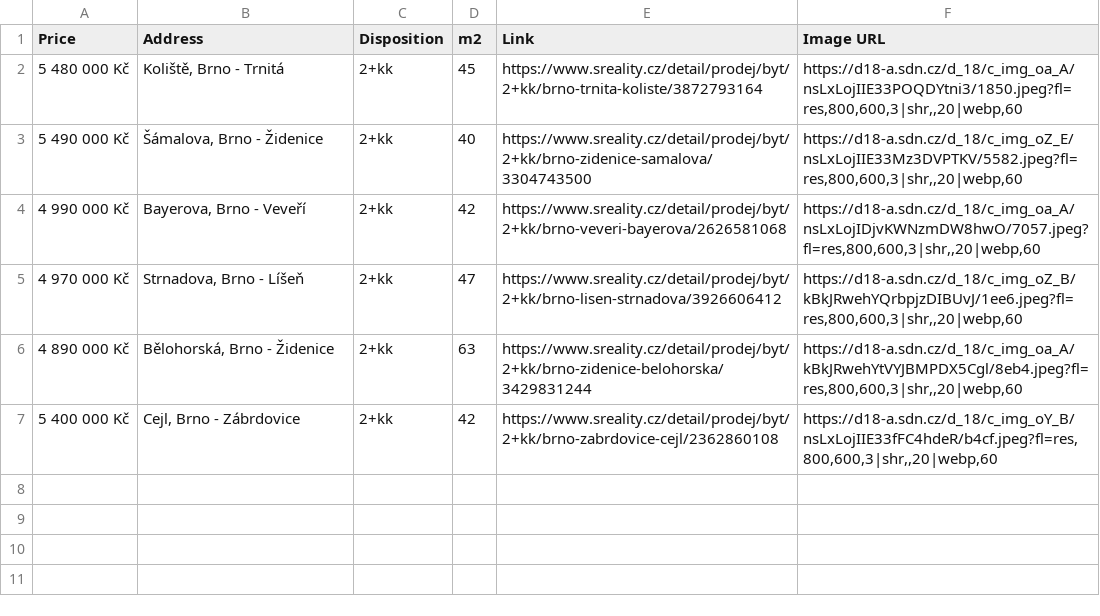
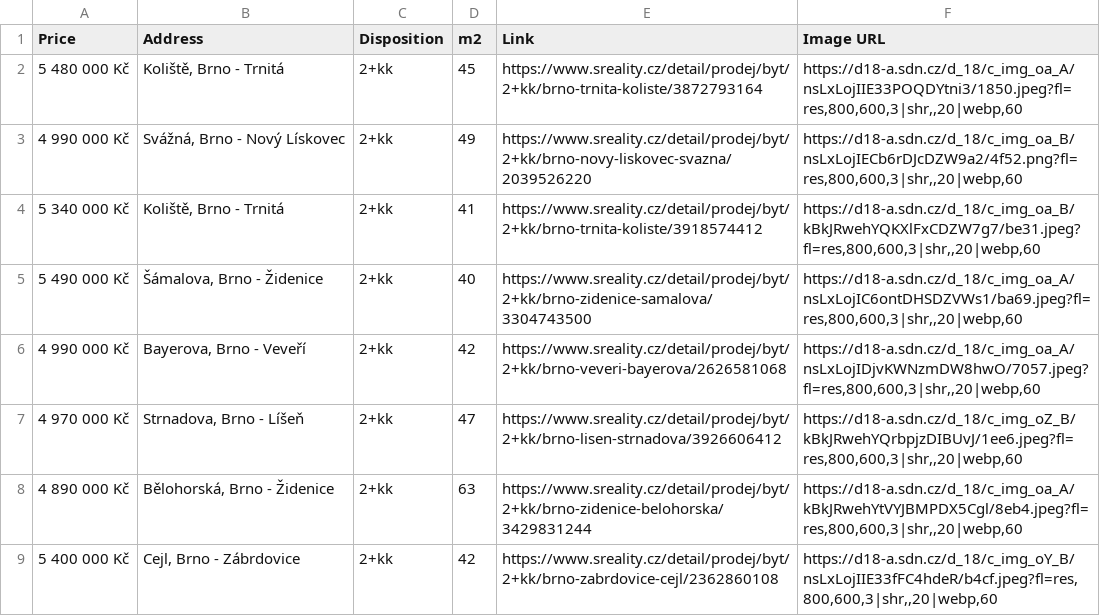
Before and after one commit to valentovahelen/s_reality, a CSV file: s_reality.csv, drawn as a sheet.

```diff
--- a/s_reality.csv
+++ b/s_reality.csv
@@ -2,3 +2,5 @@ Price,Address,Disposition,m2,Link,Image URL
 5 480 000 Kč,"Koliště, Brno - Trnitá",2+kk,45,https://www.sreality.cz/detail/prodej/byt/2+kk/brno-trnita-koliste/3872793164,"https://d18-a.sdn.cz/d_18/c_img_oa_A/nsLxLojIIE33POQDYtni3/1850.jpeg?fl=res,800,600,3|shr,,20|webp,60"
-5 490 000 Kč,"Šámalova, Brno - Židenice",2+kk,40,https://www.sreality.cz/detail/prodej/byt/2+kk/brno-zidenice-samalova/3304743500,"https://d18-a.sdn.cz/d_18/c_img_oZ_E/nsLxLojIIE33Mz3DVPTKV/5582.jpeg?fl=res,800,600,3|shr,,20|webp,60"
+4 990 000 Kč,"Svážná, Brno - Nový Lískovec",2+kk,49,https://www.sreality.cz/detail/prodej/byt/2+kk/brno-novy-liskovec-svazna/2039526220,"https://d18-a.sdn.cz/d_18/c_img_oa_B/nsLxLojIECb6rDJcDZW9a2/4f52.png?fl=res,800,600,3|shr,,20|webp,60"
+5 340 000 Kč,"Koliště, Brno - Trnitá",2+kk,41,https://www.sreality.cz/detail/prodej/byt/2+kk/brno-trnita-koliste/3918574412,"https://d18-a.sdn.cz/d_18/c_img_oa_B/kBkJRwehYQKXlFxCDZW7g7/be31.jpeg?fl=res,800,600,3|shr,,20|webp,60"
+5 490 000 Kč,"Šámalova, Brno - Židenice",2+kk,40,https://www.sreality.cz/detail/prodej/byt/2+kk/brno-zidenice-samalova/3304743500,"https://d18-a.sdn.cz/d_18/c_img_oa_A/nsLxLojIC6ontDHSDZVWs1/ba69.jpeg?fl=res,800,600,3|shr,,20|webp,60"
 4 990 000 Kč,"Bayerova, Brno - Veveří",2+kk,42,https://www.sreality.cz/detail/prodej/byt/2+kk/brno-veveri-bayerova/2626581068,"https://d18-a.sdn.cz/d_18/c_img_oa_A/nsLxLojIDjvKWNzmDW8hwO/7057.jpeg?fl=res,800,600,3|shr,,20|webp,60"
```
